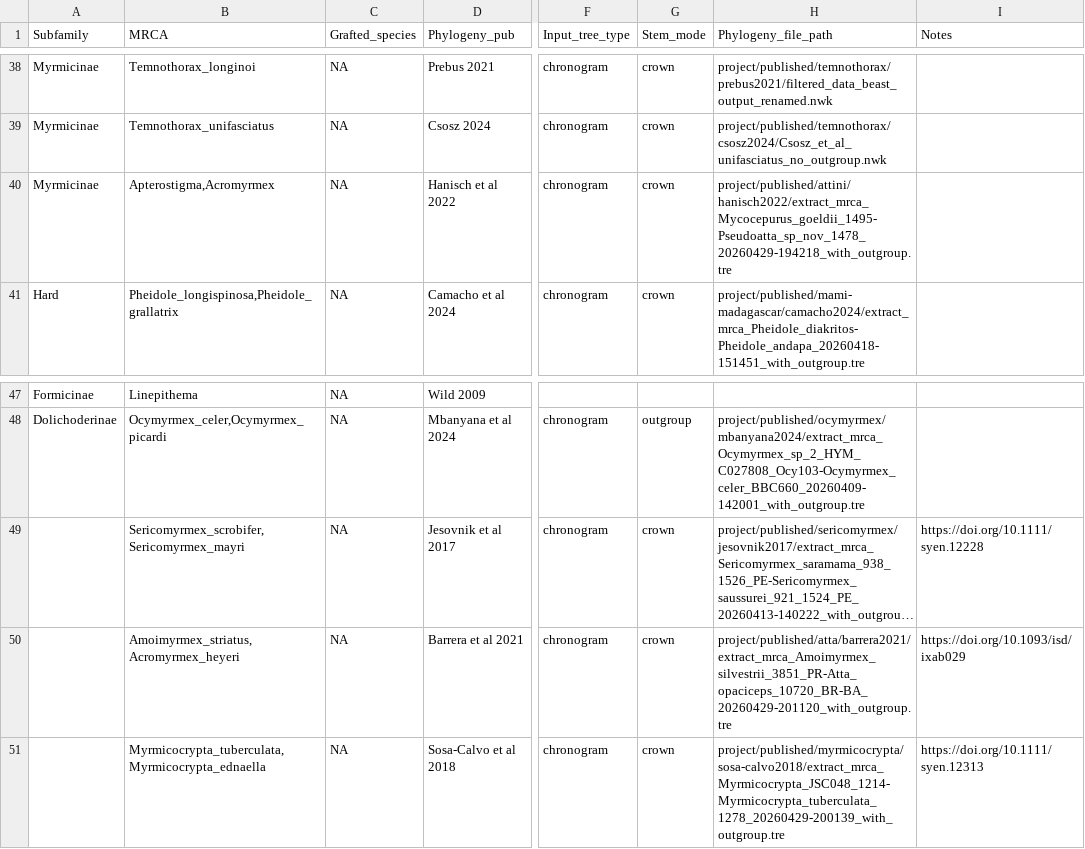
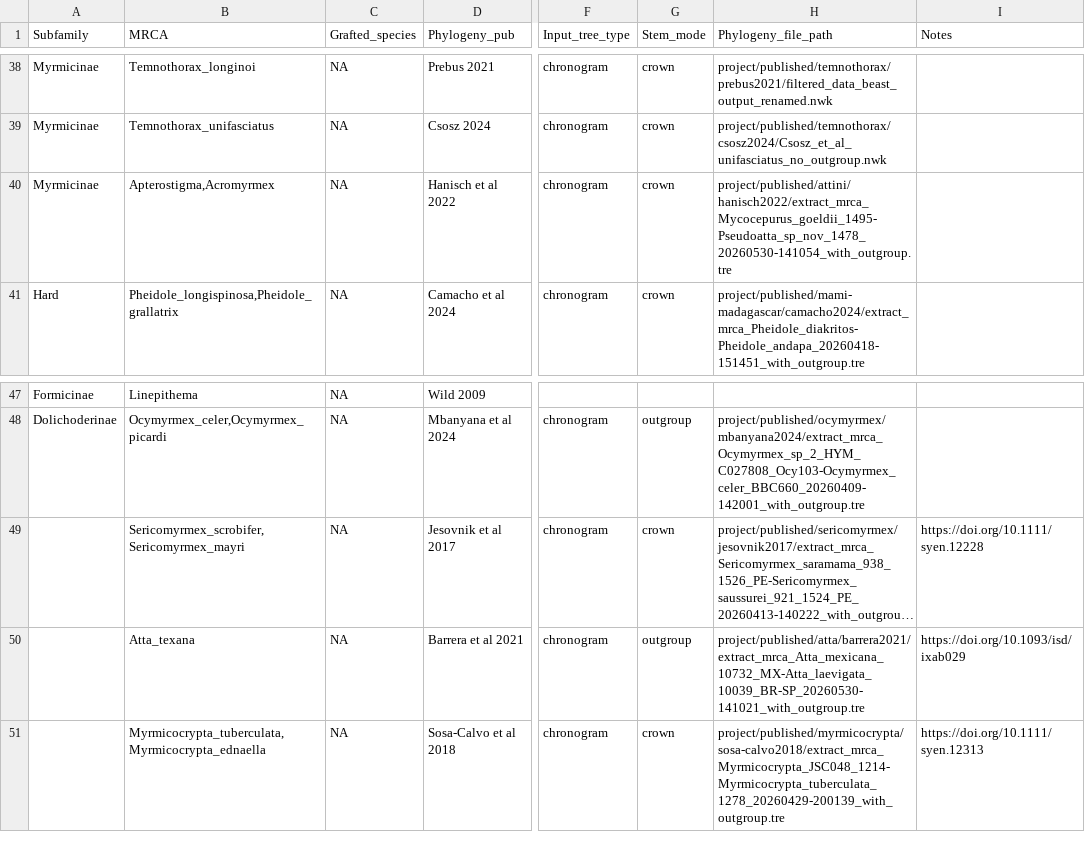
Before and after one commit to EddiePerochon/macro-phylo-maker-project, a TSV file: project/tables/clades-to-graft-clean.tsv, drawn as a sheet; only a part is shown, gaps mark what is left out; long unchanged cells end in …; the diff names each change by its address in the sheet, - before the commit and + after, or states it on an @@ line.

Commit message:
re-extracted attines

```diff
--- a/project/tables/clades-to-graft-clean.tsv
+++ b/project/tables/clades-to-graft-clean.tsv
-H40 (Phylogeny_file_path): project/published/attini/hanisch2022/extract_mrca_Mycocepurus_goeldii_1495-Pseudoatta_sp_nov_1478_20260429-194218_with_outgroup.tre
+H40 (Phylogeny_file_path): project/published/attini/hanisch2022/extract_mrca_Mycocepurus_goeldii_1495-Pseudoatta_sp_nov_1478_20260530-141054_with_outgroup.tre
-B50 (MRCA): Amoimyrmex_striatus,Acromyrmex_heyeri
+B50 (MRCA): Atta_texana
-G50 (Stem_mode): crown
+G50 (Stem_mode): outgroup
-H50 (Phylogeny_file_path): project/published/atta/barrera2021/extract_mrca_Amoimyrmex_silvestrii_3851_PR-Atta_opaciceps_10720_BR-BA_20260429-201120_with_outgroup.tre
+H50 (Phylogeny_file_path): project/published/atta/barrera2021/extract_mrca_Atta_mexicana_10732_MX-Atta_laevigata_10039_BR-SP_20260530-141021_with_outgroup.tre
```
Also changed, not shown: 24 other files.
